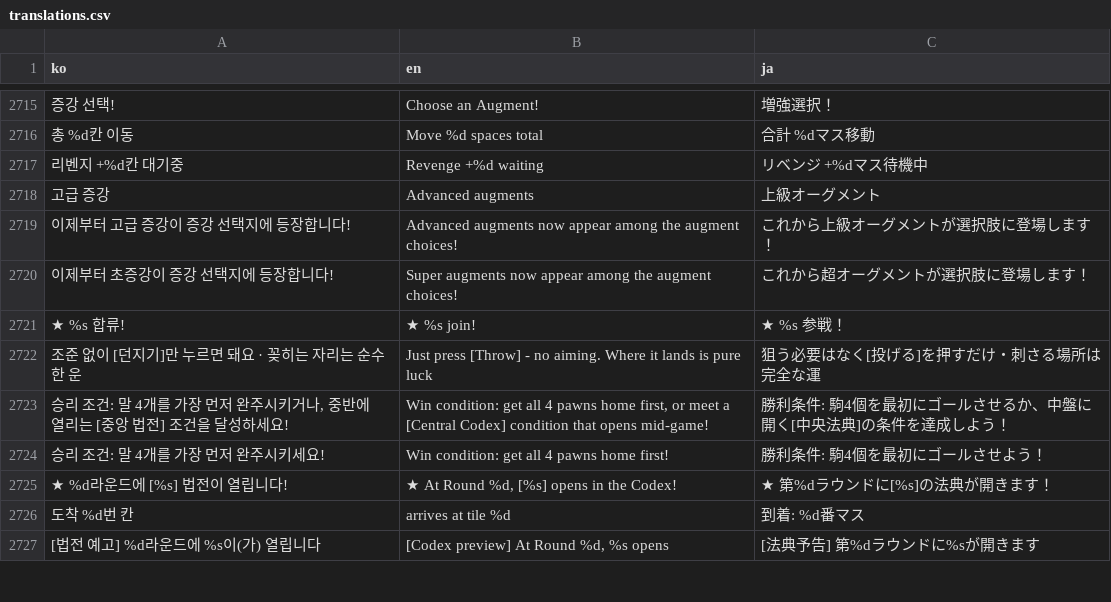
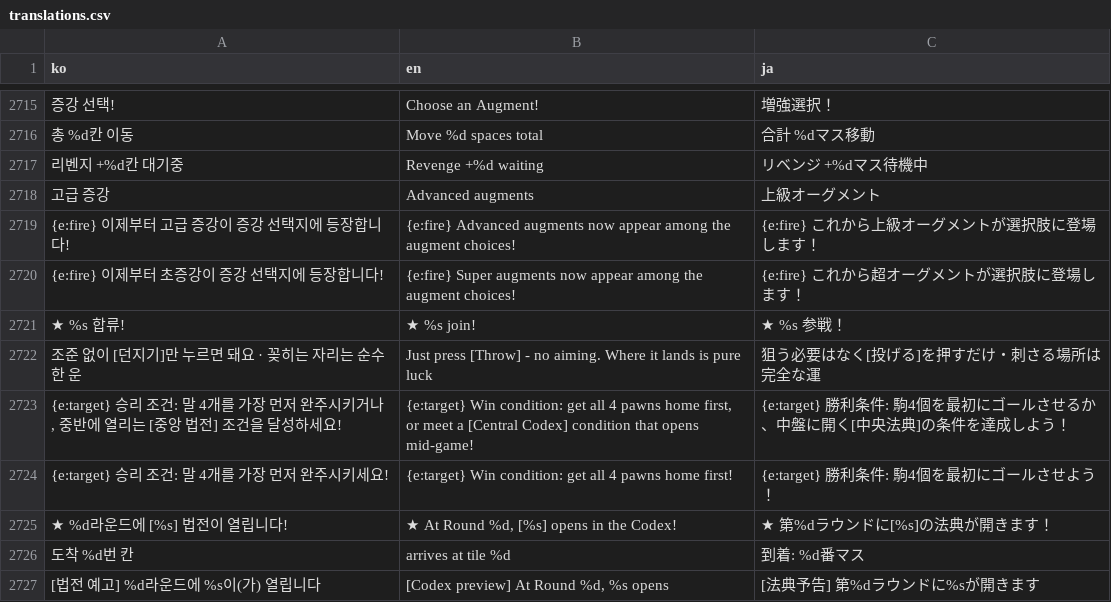
Before and after one commit to mayjohn66-cmd/TRG, a CSV file: content_trickcal/data/translations.csv, drawn as a sheet; only a part is shown, gaps mark what is left out; removed rows and columns are numbered as before the commit, all else as after; the diff names each change by its address in the sheet, - before the commit and + after, or states it on an @@ line.

```diff
--- a/content_trickcal/data/translations.csv
+++ b/content_trickcal/data/translations.csv
-A2719 (ko): 이제부터 고급 증강이 증강 선택지에 등장합니다!
+A2719 (ko): {e:fire} 이제부터 고급 증강이 증강 선택지에 등장합니다!
-B2719 (en): Advanced augments…
+B2719 (en): {e:fire} Advanced augments…
-C2719 (ja): これから上級オーグメントが選択肢に登場します！
+C2719 (ja): {e:fire} これから上級オーグメントが選択肢に登場します！
-A2720 (ko): 이제부터 초증강이 증강 선택지에 등장합니다!
+A2720 (ko): {e:fire} 이제부터 초증강이 증강 선택지에 등장합니다!
-B2720 (en): Super augments…
+B2720 (en): {e:fire} Super augments…
-C2720 (ja): これから超オーグメントが選択肢に登場します！
+C2720 (ja): {e:fire} これから超オーグメントが選択肢に登場します！
-A2723 (ko): 승리 조…
+A2723 (ko): {e:target} 승리 조…
-B2723 (en): Win condition:…
+B2723 (en): {e:target} Win condition:…
-C2723 (ja): 勝利条件…
+C2723 (ja): {e:target} 勝利条件…
-row 2724: 승리 조건: 말 4개를 가장 먼저 완주시키세요! | Win condition: get all 4 pawns home first! | 勝利条件: 駒4個を最初にゴールさせよう！
+row 2724: {e:target} 승리 조건: 말 4개를 가장 먼저 완주시키세요! | {e:target} Win condition: get all 4 pawns home first! | {e:target} 勝利条件: 駒4個を最初にゴールさせよう！
```
Also changed, not shown: 13 other files.
